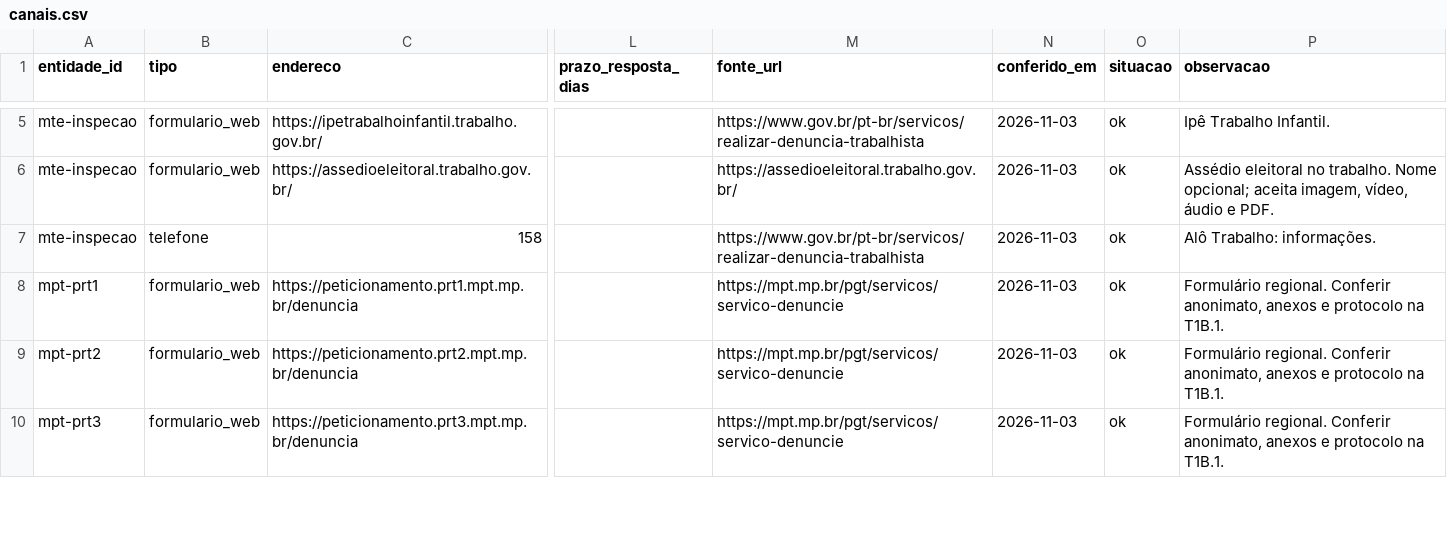
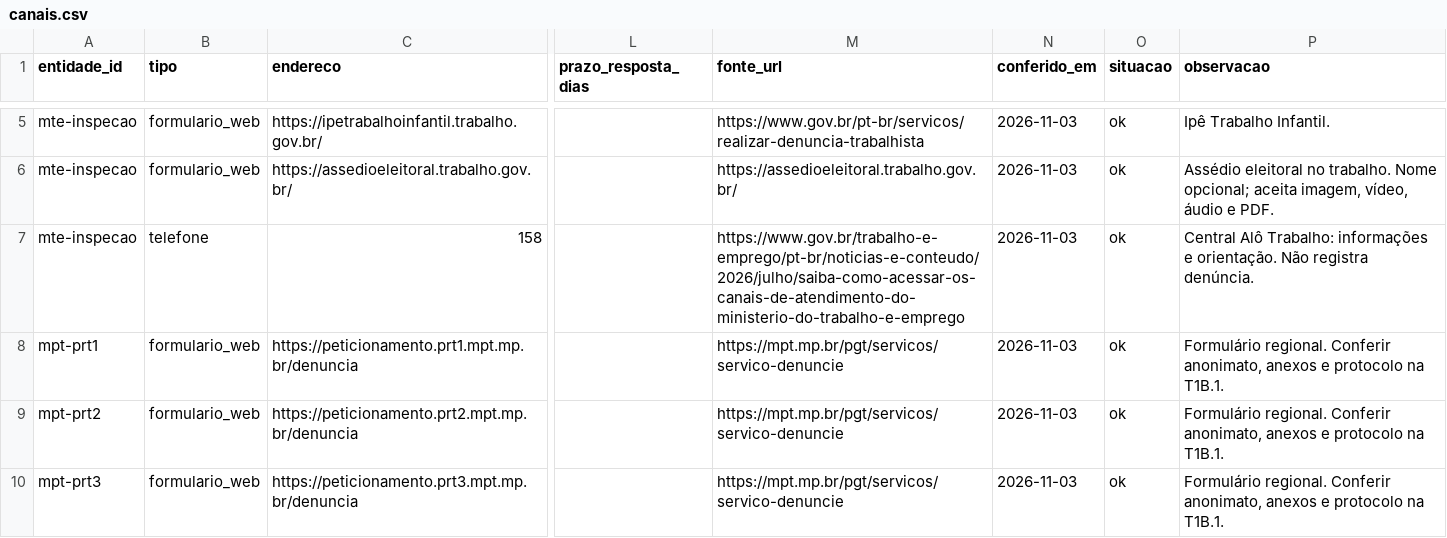
Before and after one commit to thiagomota456/denunciar-um-abuso-politico, a CSV file: dados/catalogo/canais.csv, drawn as a sheet; only a part is shown, gaps mark what is left out; the diff names each change by its address in the sheet, - before the commit and + after, or states it on an @@ line.

```diff
--- a/dados/catalogo/canais.csv
+++ b/dados/catalogo/canais.csv
-M7 (fonte_url): https://www.gov.br/pt-br/servicos/realizar-denuncia-trabalhista
+M7 (fonte_url): https://www.gov.br/trabalho-e-emprego/pt-br/noticias-e-conteudo/2026/julho/saiba-como-acessar-os-canais-de-atendimento-do-ministerio-do-trabalho-e-emprego
-P7 (observacao): Alô Trabalho: informações.
+P7 (observacao): Central Alô Trabalho: informações e orientação. Não registra denúncia.
```
Also changed, not shown: dados/catalogo/categorias-profissionais.csv, 19 other files.
